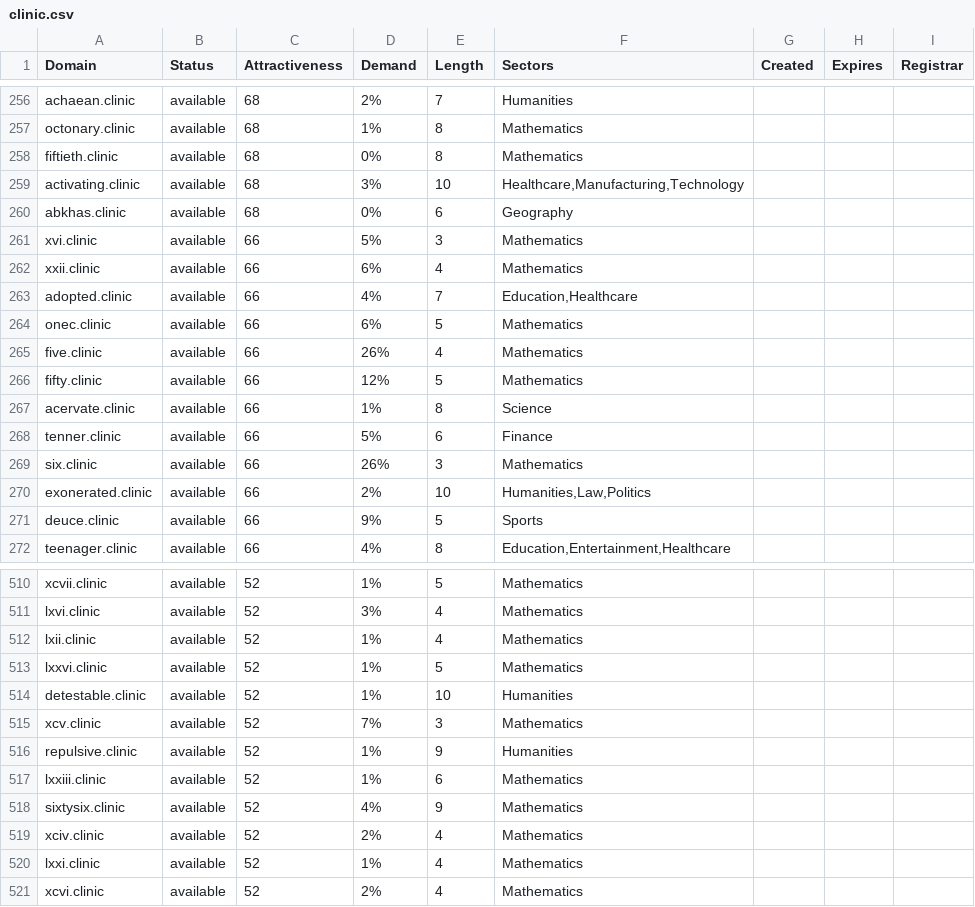
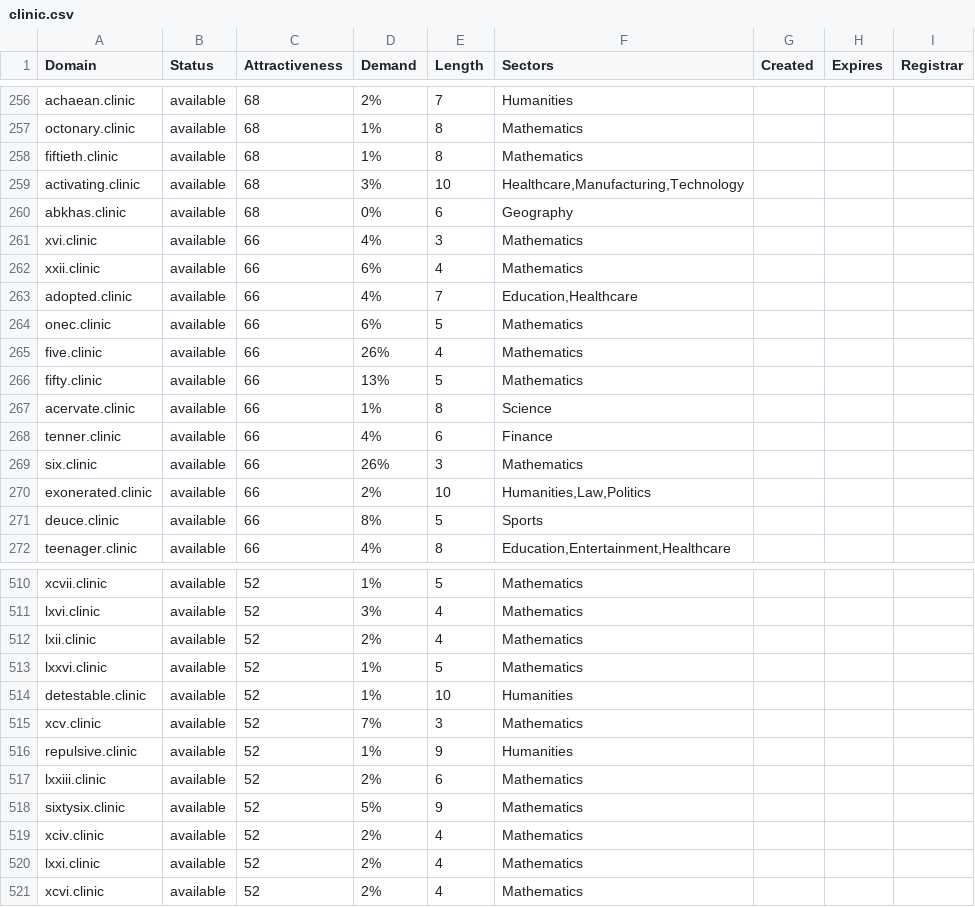
Before and after one commit to UniqueDomains/clinic-oneword-domains, a CSV file: clinic.csv, drawn as a sheet; only a part is shown, gaps mark what is left out; the diff covers the shown part only.

Commit message:
Domains update

```diff
--- a/clinic.csv
+++ b/clinic.csv
@@ -257,6 +257,6 @@ achaean.clinic,available,68,2%,7,Humanities,,,
 octonary.clinic,available,68,1%,8,Mathematics,,,
-fiftieth.clinic,available,68,0%,8,Mathematics,,,
+fiftieth.clinic,available,68,1%,8,Mathematics,,,
 activating.clinic,available,68,3%,10,"Healthcare,Manufacturing,Technology",,,
 abkhas.clinic,available,68,0%,6,Geography,,,
-xvi.clinic,available,66,5%,3,Mathematics,,,
+xvi.clinic,available,66,4%,3,Mathematics,,,
 xxii.clinic,available,66,6%,4,Mathematics,,,
@@ -265,8 +265,8 @@ onec.clinic,available,66,6%,5,Mathematics,,,
 five.clinic,available,66,26%,4,Mathematics,,,
-fifty.clinic,available,66,12%,5,Mathematics,,,
+fifty.clinic,available,66,13%,5,Mathematics,,,
 acervate.clinic,available,66,1%,8,Science,,,
-tenner.clinic,available,66,5%,6,Finance,,,
+tenner.clinic,available,66,4%,6,Finance,,,
 six.clinic,available,66,26%,3,Mathematics,,,
 exonerated.clinic,available,66,2%,10,"Humanities,Law,Politics",,,
-deuce.clinic,available,66,9%,5,Sports,,,
+deuce.clinic,available,66,8%,5,Sports,,,
 teenager.clinic,available,66,4%,8,"Education,Entertainment,Healthcare",,,
@@ -511,3 +511,3 @@ xcvii.clinic,available,52,1%,5,Mathematics,,,
 lxvi.clinic,available,52,3%,4,Mathematics,,,
-lxii.clinic,available,52,1%,4,Mathematics,,,
+lxii.clinic,available,52,2%,4,Mathematics,,,
 lxxvi.clinic,available,52,1%,5,Mathematics,,,
@@ -516,6 +516,6 @@ xcv.clinic,available,52,7%,3,Mathematics,,,
 repulsive.clinic,available,52,1%,9,Humanities,,,
-lxxiii.clinic,available,52,1%,6,Mathematics,,,
-sixtysix.clinic,available,52,4%,9,Mathematics,,,
+lxxiii.clinic,available,52,2%,6,Mathematics,,,
+sixtysix.clinic,available,52,5%,9,Mathematics,,,
 xciv.clinic,available,52,2%,4,Mathematics,,,
-lxxi.clinic,available,52,1%,4,Mathematics,,,
+lxxi.clinic,available,52,2%,4,Mathematics,,,
 xcvi.clinic,available,52,2%,4,Mathematics,,,
```
Also changed, not shown: 47 edited cells elsewhere in this file, 2 other files.
